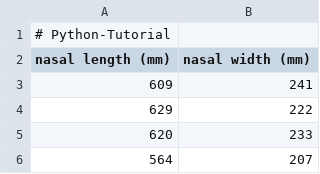
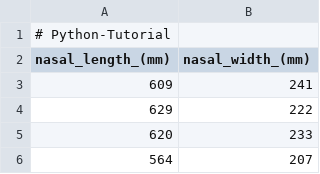
Before and after one commit to ll643/Python-Tutorial, a CSV file: data.csv, drawn as a sheet; only a part is shown.

Commit message:
Update data.csv

```diff
--- a/data.csv
+++ b/data.csv
@@ -1,3 +1,3 @@
 # Python-Tutorial
-nasal length (mm),nasal width (mm)
+nasal_length_(mm),nasal_width_(mm)
 609,241
```
